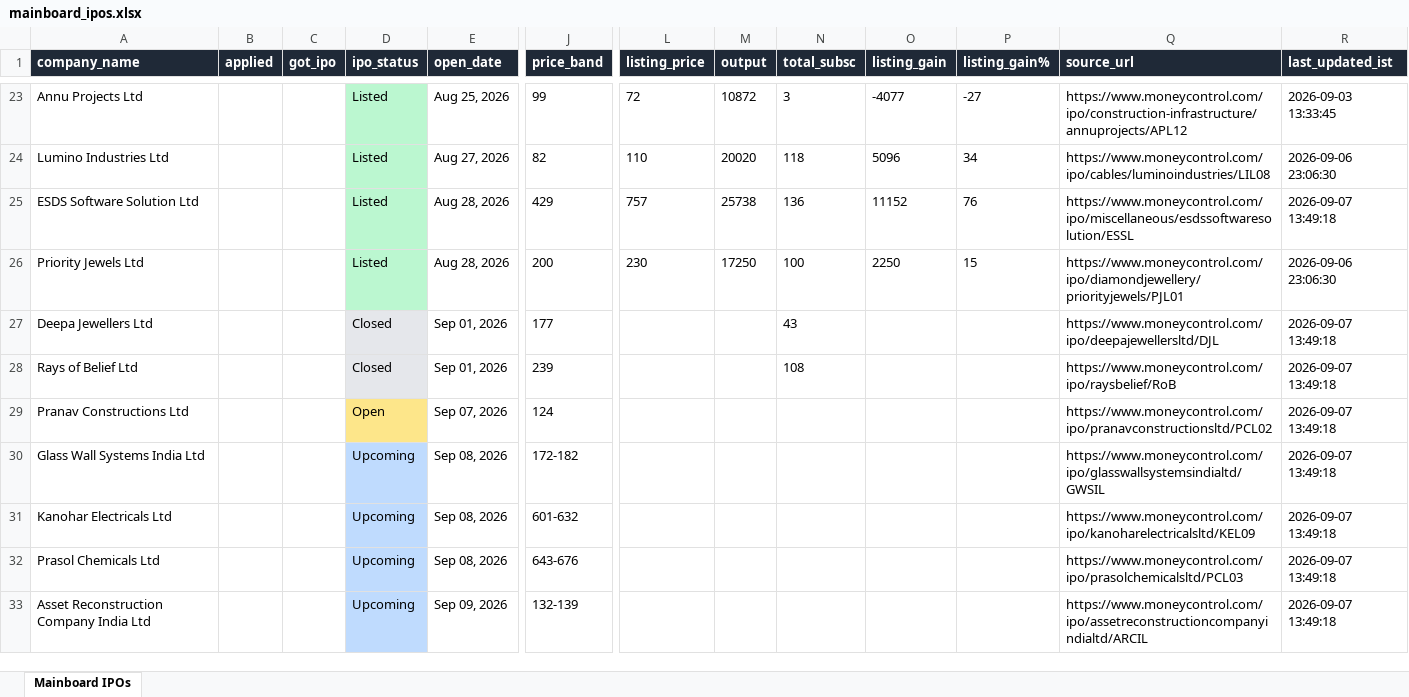
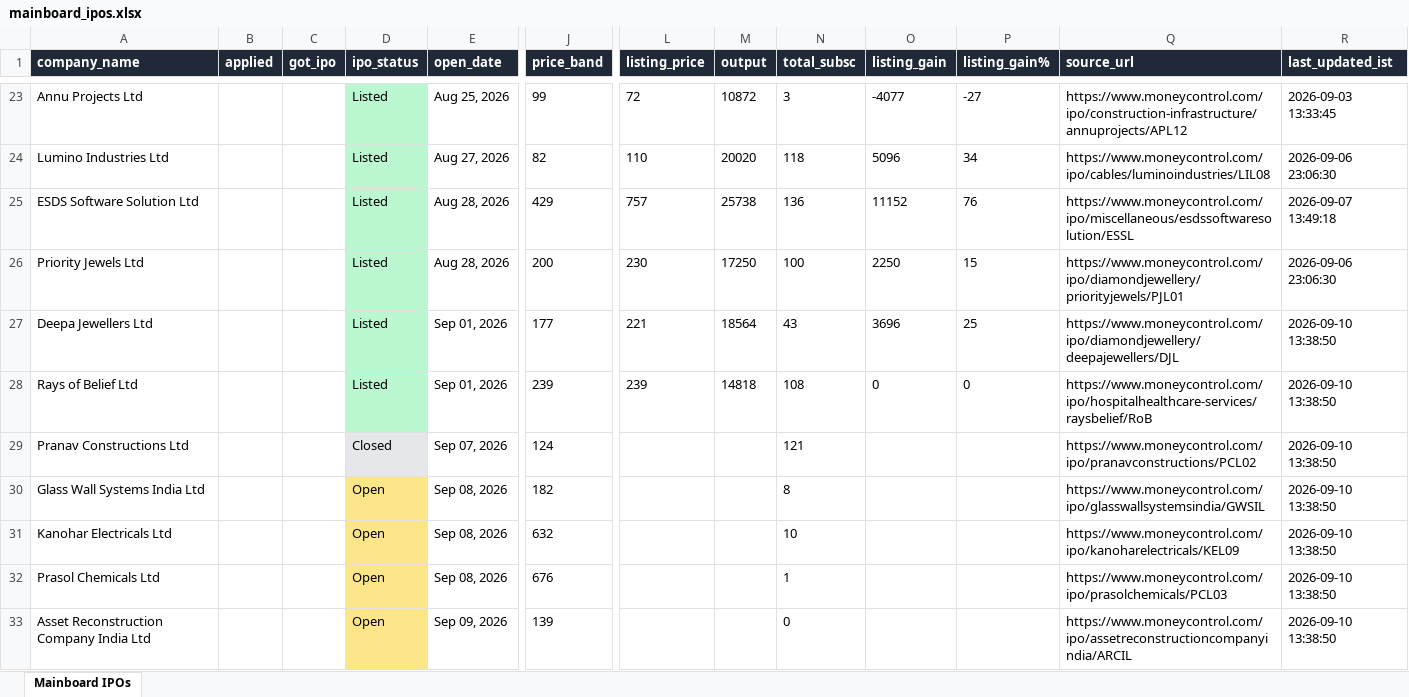
Before and after one commit to ArmanGrewal007/stonks, an Excel workbook: data/mainboard_ipos.xlsx, sheet Mainboard IPOs, drawn as a sheet; only a part is shown, gaps mark what is left out; values as stored, in another font and other column widths than the file's, no borders; the diff covers the shown part only; the diff names each change by its address in the sheet, - before the commit and + after, or states it on an @@ line.

```diff
--- a/data/mainboard_ipos.xlsx (sheet Mainboard IPOs)
+++ b/data/mainboard_ipos.xlsx (sheet Mainboard IPOs)
-D27:D28 (ipo_status): Closed
+D27:D28 (ipo_status): Listed
-D27:D28 fill: #E5E7EB
+D27:D28 fill: #BBF7D0
-L27 (listing_price): (empty)
+L27 (listing_price): 221
-M27 (output): (empty)
+M27 (output): 18564
-O27 (listing_gain): (empty)
+O27 (listing_gain): 3696
-P27 (listing_gain%): (empty)
+P27 (listing_gain%): 25
-Q27 (source_url): https://www.moneycontrol.com/ipo/deepajewellersltd/DJL
+Q27 (source_url): https://www.moneycontrol.com/ipo/diamondjewellery/deepajewellers/DJL
-R27:R33 (last_updated_ist): 2026-09-07 13:49:18
+R27:R33 (last_updated_ist): 2026-09-10 13:38:50
-L28 (listing_price): (empty)
+L28 (listing_price): 239
-M28 (output): (empty)
+M28 (output): 14818
-O28 (listing_gain): (empty)
+O28 (listing_gain): 0
-P28 (listing_gain%): (empty)
+P28 (listing_gain%): 0
-Q28 (source_url): https://www.moneycontrol.com/ipo/raysbelief/RoB
+Q28 (source_url): https://www.moneycontrol.com/ipo/hospitalhealthcare-services/raysbelief/RoB
-D29 (ipo_status): Open
+D29 (ipo_status): Closed
-D29 fill: #FDE68A
+D29 fill: #E5E7EB
-N29 (total_subsc): (empty)
+N29 (total_subsc): 121
-Q29 (source_url): https://www.moneycontrol.com/ipo/pranavconstructionsltd/PCL02
+Q29 (source_url): https://www.moneycontrol.com/ipo/pranavconstructions/PCL02
-D30:D33 (ipo_status): Upcoming
+D30:D33 (ipo_status): Open
-D30:D33 fill: #BFDBFE
+D30:D33 fill: #FDE68A
-J30 (price_band): 172-182
+J30 (price_band): 182
-N30 (total_subsc): (empty)
+N30 (total_subsc): 8
-Q30 (source_url): https://www.moneycontrol.com/ipo/glasswallsystemsindialtd/GWSIL
+Q30 (source_url): https://www.moneycontrol.com/ipo/glasswallsystemsindia/GWSIL
-J31 (price_band): 601-632
+J31 (price_band): 632
-N31 (total_subsc): (empty)
+N31 (total_subsc): 10
-Q31 (source_url): https://www.moneycontrol.com/ipo/kanoharelectricalsltd/KEL09
+Q31 (source_url): https://www.moneycontrol.com/ipo/kanoharelectricals/KEL09
-J32 (price_band): 643-676
+J32 (price_band): 676
-N32 (total_subsc): (empty)
+N32 (total_subsc): 1
-Q32 (source_url): https://www.moneycontrol.com/ipo/prasolchemicalsltd/PCL03
+Q32 (source_url): https://www.moneycontrol.com/ipo/prasolchemicals/PCL03
-J33 (price_band): 132-139
+J33 (price_band): 139
-N33 (total_subsc): (empty)
+N33 (total_subsc): 0
-Q33 (source_url): https://www.moneycontrol.com/ipo/assetreconstructioncompanyindialtd/ARCIL
+Q33 (source_url): https://www.moneycontrol.com/ipo/assetreconstructioncompanyindia/ARCIL
```
Also changed, not shown: 3 added rows, 24 edited cells and cell formats elsewhere in this sheet, 2 other files.
